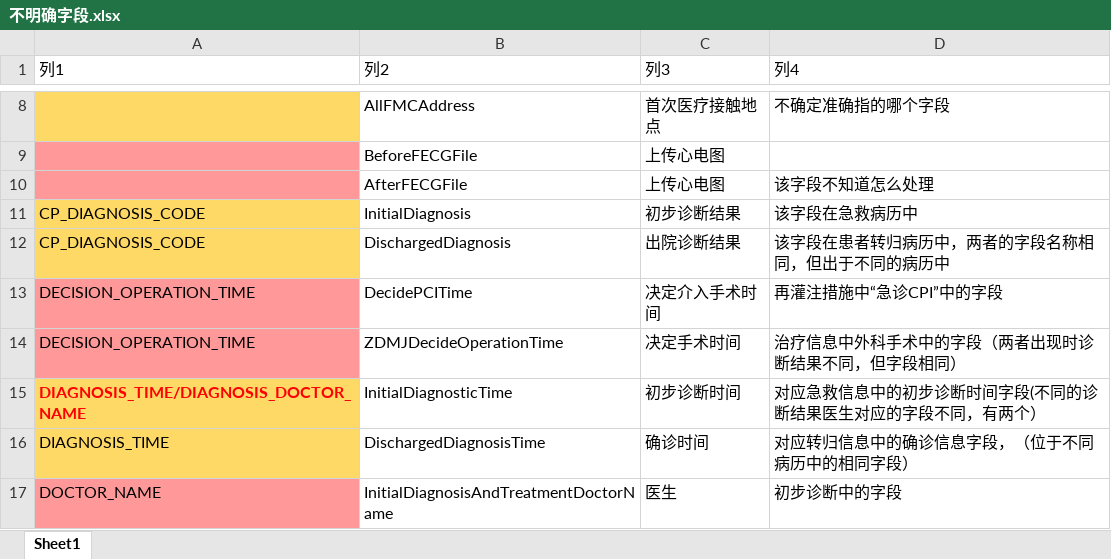
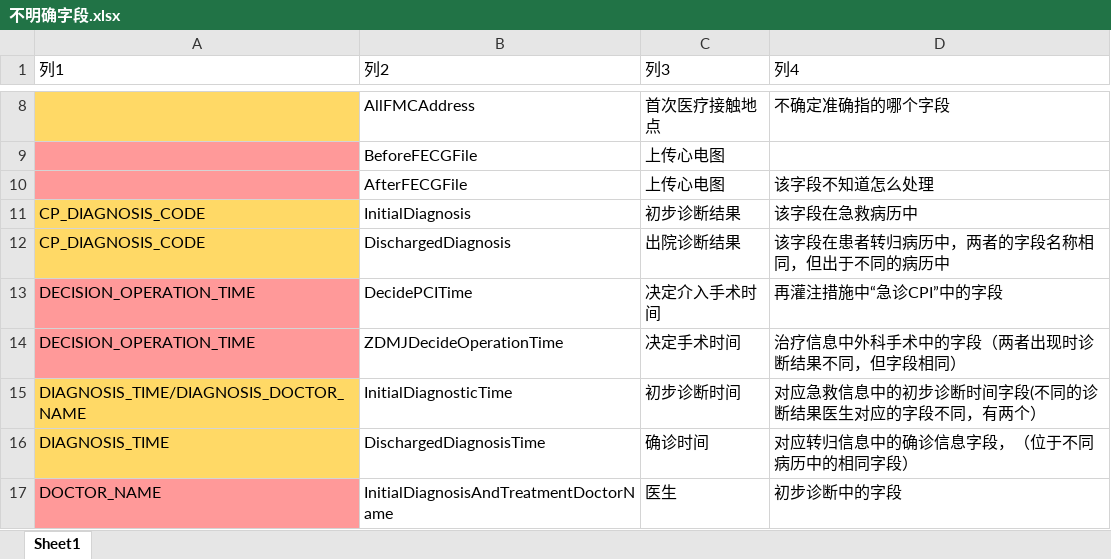
Before and after one commit to mmmhong/CPC, an Excel workbook: 自动下载/不明确字段.xlsx, sheet Sheet1, drawn as a sheet; only a part is shown, gaps mark what is left out; values as stored, in another font and other column widths than the file's, no borders; table styles not drawn; the diff names each change by its address in the sheet, - before the commit and + after, or states it on an @@ line.

```diff
--- a/自动下载/不明确字段.xlsx (sheet Sheet1)
+++ b/自动下载/不明确字段.xlsx (sheet Sheet1)
@@ A15 bold: on → off, text colour: #FF0000 → black @@
```
Also changed, not shown: 4 other files.
